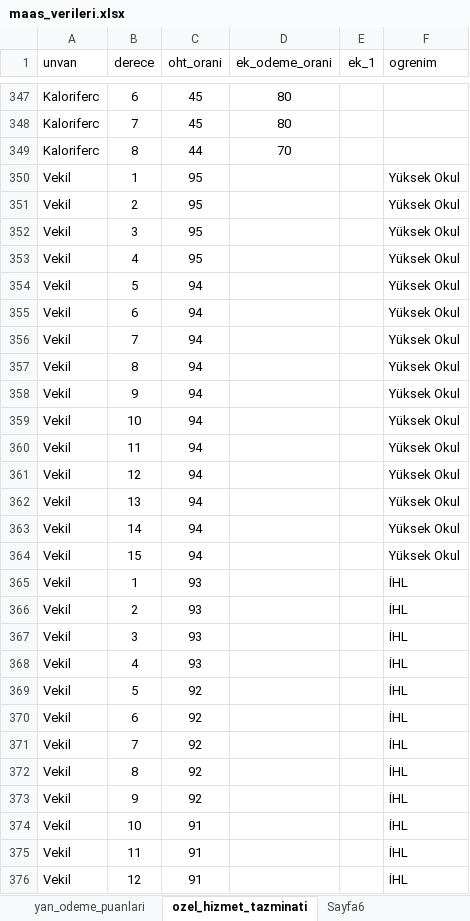
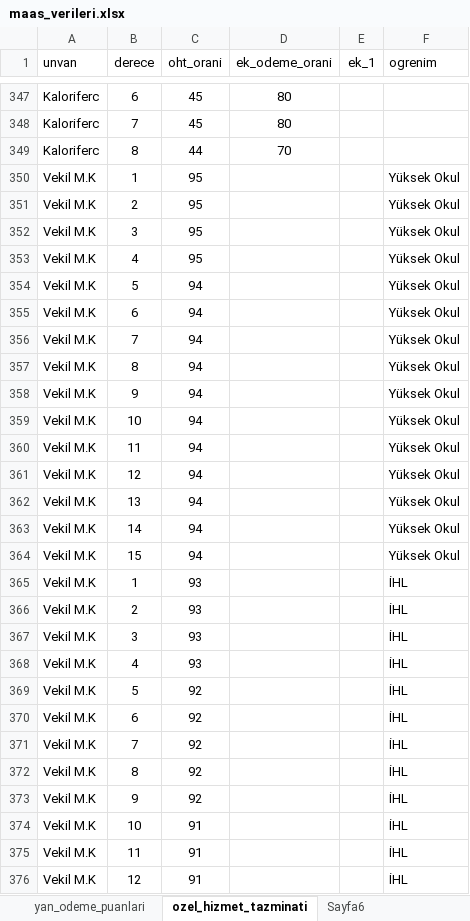
Before and after one commit to yahyayildirim/maas_kontrol, an Excel workbook: maas_verileri.xlsx, sheet ozel_hizmet_tazminati, drawn as a sheet; only a part is shown, gaps mark what is left out; values as stored, in another font and other column widths than the file's, no borders; the diff covers the shown part only; the diff names each change by its address in the sheet, - before the commit and + after, or states it on an @@ line.

Commit message:
Vekil personel için değişiklikler eklendi.

```diff
--- a/maas_verileri.xlsx (sheet ozel_hizmet_tazminati)
+++ b/maas_verileri.xlsx (sheet ozel_hizmet_tazminati)
-A350:A376 (unvan): Vekil
+A350:A376 (unvan): Vekil M.K
```
Also changed, not shown: 45 added rows and 18 edited cells elsewhere in this sheet, sheet yan_odeme_puanlari, 3 other files.
